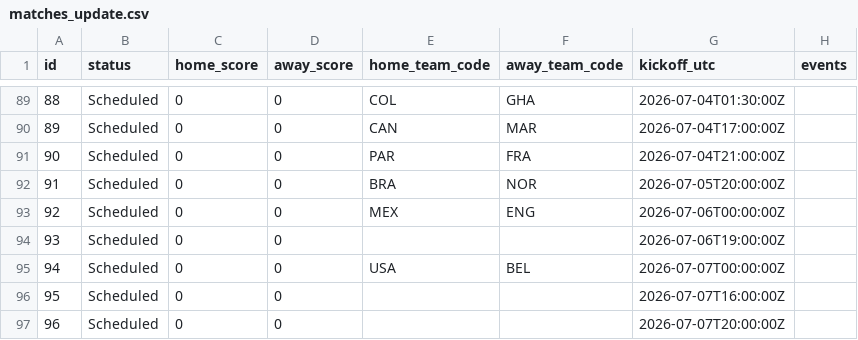
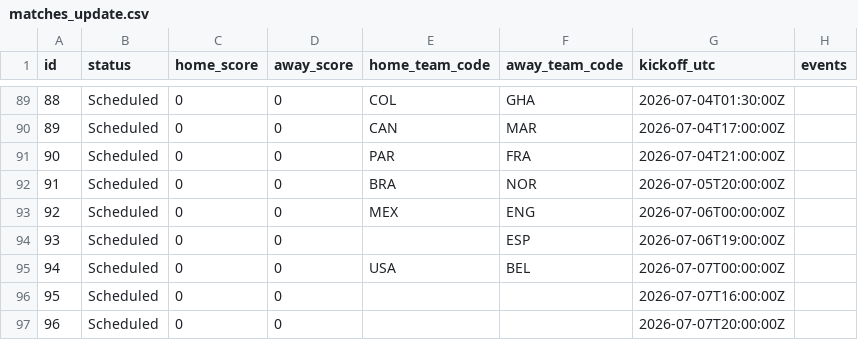
Before and after one commit to mickurt/Soccer2026, a CSV file: matches_update.csv, drawn as a sheet; only a part is shown, gaps mark what is left out; the diff names each change by its address in the sheet, - before the commit and + after, or states it on an @@ line.

```diff
--- a/matches_update.csv
+++ b/matches_update.csv
-F94 (away_team_code): (empty)
+F94 (away_team_code): ESP
```
